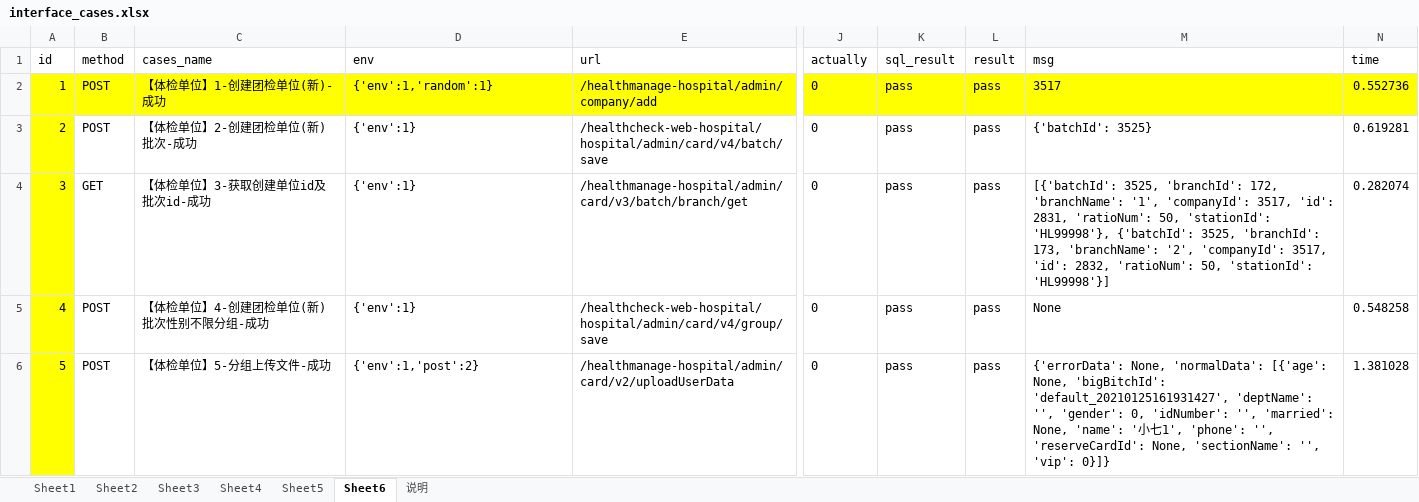
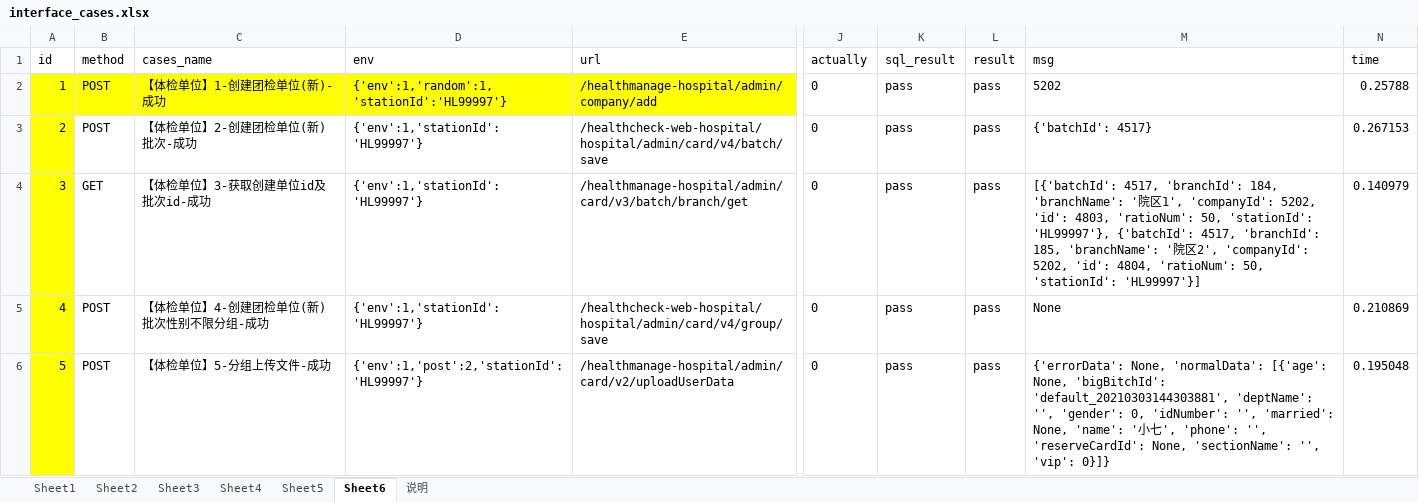
Before and after one commit to zhanggh8023/pythonclass, an Excel workbook: interface_atuo_cases0508/test_data/interface_cases.xlsx, sheet Sheet6, drawn as a sheet; only a part is shown, gaps mark what is left out; values as stored, in another font and other column widths than the file's, no borders; the diff covers the shown part only; the diff names each change by its address in the sheet, - before the commit and + after, or states it on an @@ line.

```diff
--- a/interface_atuo_cases0508/test_data/interface_cases.xlsx (sheet Sheet6)
+++ b/interface_atuo_cases0508/test_data/interface_cases.xlsx (sheet Sheet6)
-D2 (env): {'env':1,'random':1}
+D2 (env): {'env':1,'random':1,'stationId':'HL99997'}
-J2:N2 fill: #FFFF00
+J2:N2 fill: none
-M2 (msg): 3517
+M2 (msg): 5202
-N2 (time): 0.552736
+N2 (time): 0.25788
-D3:D5 (env): {'env':1}
+D3:D5 (env): {'env':1,'stationId':'HL99997'}
-M3 (msg): {'batchId': 3525}
+M3 (msg): {'batchId': 4517}
-N3 (time): 0.619281
+N3 (time): 0.267153
-M4 (msg): [{'batchId': 3525, 'branchId': 172, 'branchName': '1', 'companyId': 3517, 'id': 2831, 'ratioNum': 50, 'stationId': 'HL99998'}, {'batchId': 3525, 'branchId': 173, 'branchName': '2', 'companyId': 3517, 'id': 2832, 'ratioNum': 50, 'stationId': 'HL99998'}]
+M4 (msg): [{'batchId': 4517, 'branchId': 184, 'branchName': '院区1', 'companyId': 5202, 'id': 4803, 'ratioNum': 50, 'stationId': 'HL99997'}, {'batchId': 4517, 'branchId': 185, 'branchName': '院区2', 'companyId': 5202, 'id': 4804, 'ratioNum': 50, 'stationId': 'HL99997'}]
-N4 (time): 0.282074
+N4 (time): 0.140979
-N5 (time): 0.548258
+N5 (time): 0.210869
-D6 (env): {'env':1,'post':2}
+D6 (env): {'env':1,'post':2,'stationId':'HL99997'}
-M6 (msg): …None, 'bigBitchId': 'default_20210125161931427', 'deptName': '', 'gender': 0, 'idNumber': '', 'married': None, 'name': '小七1', 'phone': '',…
+M6 (msg): …None, 'bigBitchId': 'default_20210303144303881', 'deptName': '', 'gender': 0, 'idNumber': '', 'married': None, 'name': '小七', 'phone': '',…
-N6 (time): 1.381028
+N6 (time): 0.195048
```
Also changed, not shown: 14 added rows, 1 removed row, 60 edited cells, cell formats and row numbers in column A elsewhere in this sheet, sheet Sheet5, sheet Sheet3, sheet Sheet1, interface_atuo_cases0508/test_data/interface_cases1.xlsx, 40 other files.
